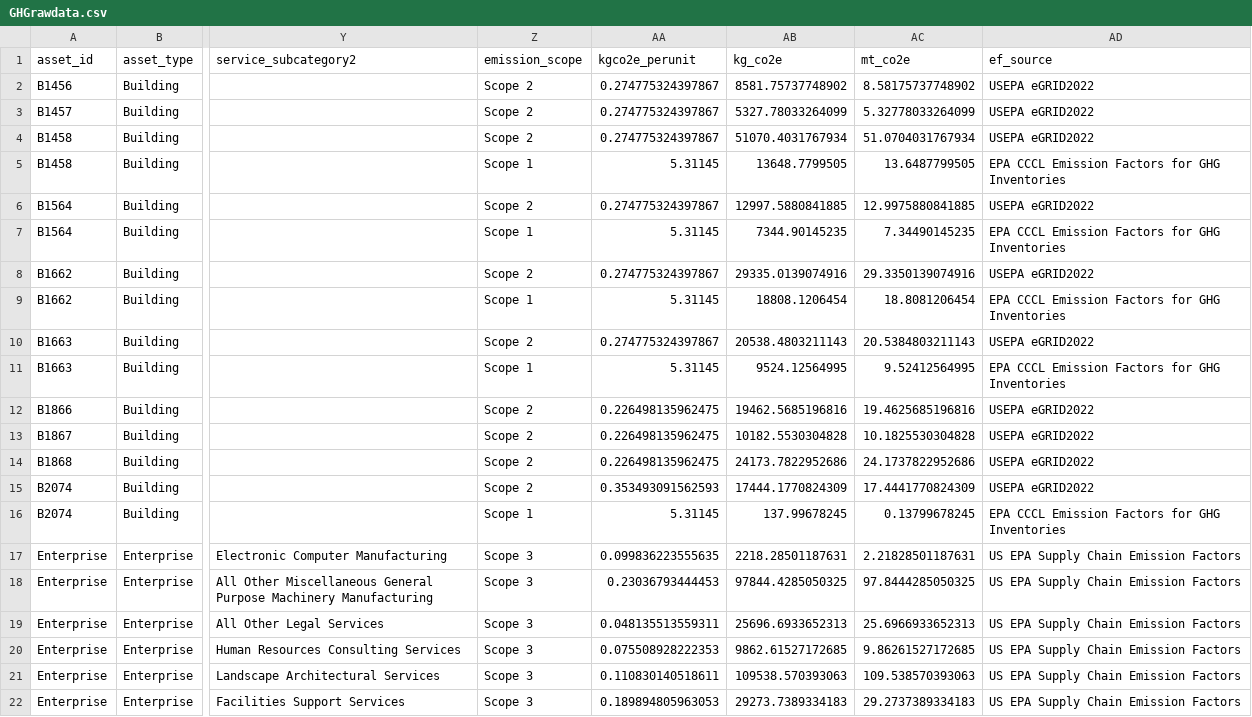
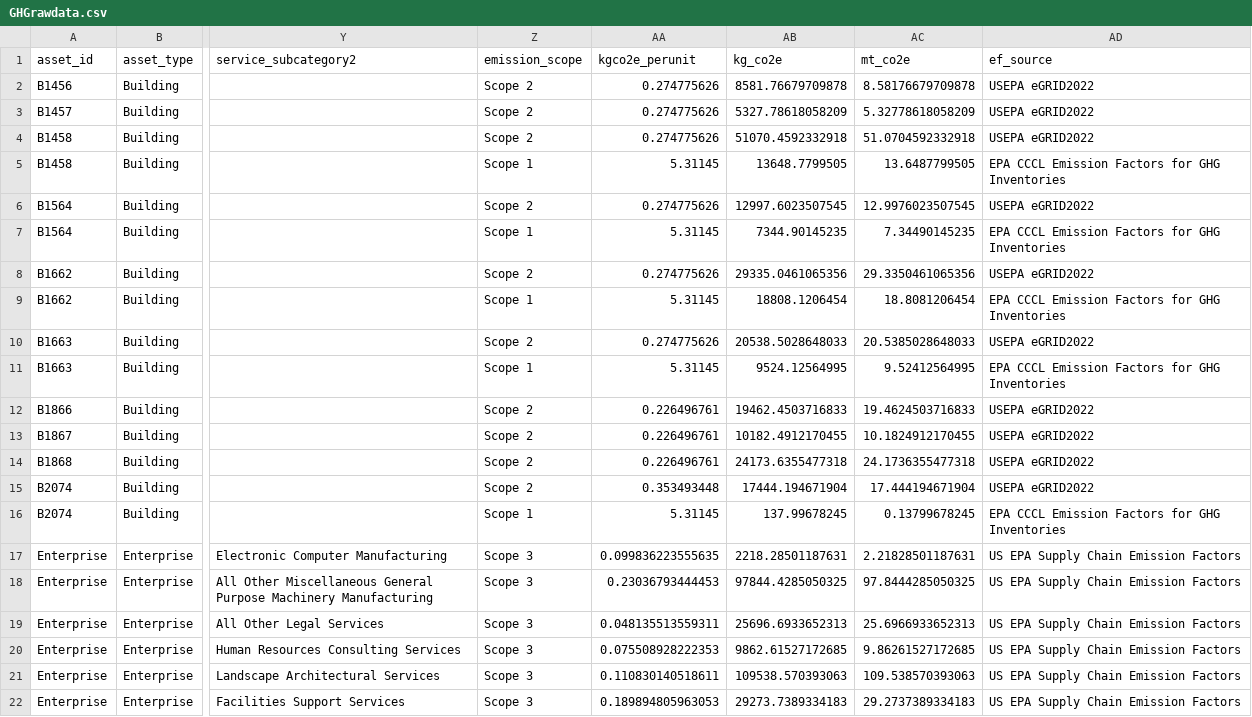
Before and after one commit to Brandon-mcn/ghgtools, a CSV file: GHGrawdata.csv, drawn as a sheet; only a part is shown, gaps mark what is left out; the diff names each change by its address in the sheet, - before the commit and + after, or states it on an @@ line.

```diff
--- a/GHGrawdata.csv
+++ b/GHGrawdata.csv
-AA2:AA4 (kgco2e_perunit): 0.274775324397867
+AA2:AA4 (kgco2e_perunit): 0.274775626
-AB2 (kg_co2e): 8581.75737748902
+AB2 (kg_co2e): 8581.76679709878
-AC2 (mt_co2e): 8.58175737748902
+AC2 (mt_co2e): 8.58176679709878
-AB3 (kg_co2e): 5327.78033264099
+AB3 (kg_co2e): 5327.78618058209
-AC3 (mt_co2e): 5.32778033264099
+AC3 (mt_co2e): 5.32778618058209
-AB4 (kg_co2e): 51070.4031767934
+AB4 (kg_co2e): 51070.4592332918
-AC4 (mt_co2e): 51.0704031767934
+AC4 (mt_co2e): 51.0704592332918
-AA6 (kgco2e_perunit): 0.274775324397867
+AA6 (kgco2e_perunit): 0.274775626
-AB6 (kg_co2e): 12997.5880841885
+AB6 (kg_co2e): 12997.6023507545
-AC6 (mt_co2e): 12.9975880841885
+AC6 (mt_co2e): 12.9976023507545
-AA8 (kgco2e_perunit): 0.274775324397867
+AA8 (kgco2e_perunit): 0.274775626
-AB8 (kg_co2e): 29335.0139074916
+AB8 (kg_co2e): 29335.0461065356
-AC8 (mt_co2e): 29.3350139074916
+AC8 (mt_co2e): 29.3350461065356
-AA10 (kgco2e_perunit): 0.274775324397867
+AA10 (kgco2e_perunit): 0.274775626
-AB10 (kg_co2e): 20538.4803211143
+AB10 (kg_co2e): 20538.5028648033
-AC10 (mt_co2e): 20.5384803211143
+AC10 (mt_co2e): 20.5385028648033
-AA12:AA14 (kgco2e_perunit): 0.226498135962475
+AA12:AA14 (kgco2e_perunit): 0.226496761
-AB12 (kg_co2e): 19462.5685196816
+AB12 (kg_co2e): 19462.4503716833
-AC12 (mt_co2e): 19.4625685196816
+AC12 (mt_co2e): 19.4624503716833
-AB13 (kg_co2e): 10182.5530304828
+AB13 (kg_co2e): 10182.4912170455
-AC13 (mt_co2e): 10.1825530304828
+AC13 (mt_co2e): 10.1824912170455
-AB14 (kg_co2e): 24173.7822952686
+AB14 (kg_co2e): 24173.6355477318
-AC14 (mt_co2e): 24.1737822952686
+AC14 (mt_co2e): 24.1736355477318
-AA15 (kgco2e_perunit): 0.353493091562593
+AA15 (kgco2e_perunit): 0.353493448
-AB15 (kg_co2e): 17444.1770824309
+AB15 (kg_co2e): 17444.194671904
-AC15 (mt_co2e): 17.4441770824309
+AC15 (mt_co2e): 17.444194671904
```
Also changed, not shown: ActivityData.csv, AssetPortfolio.csv, 42 other files.
